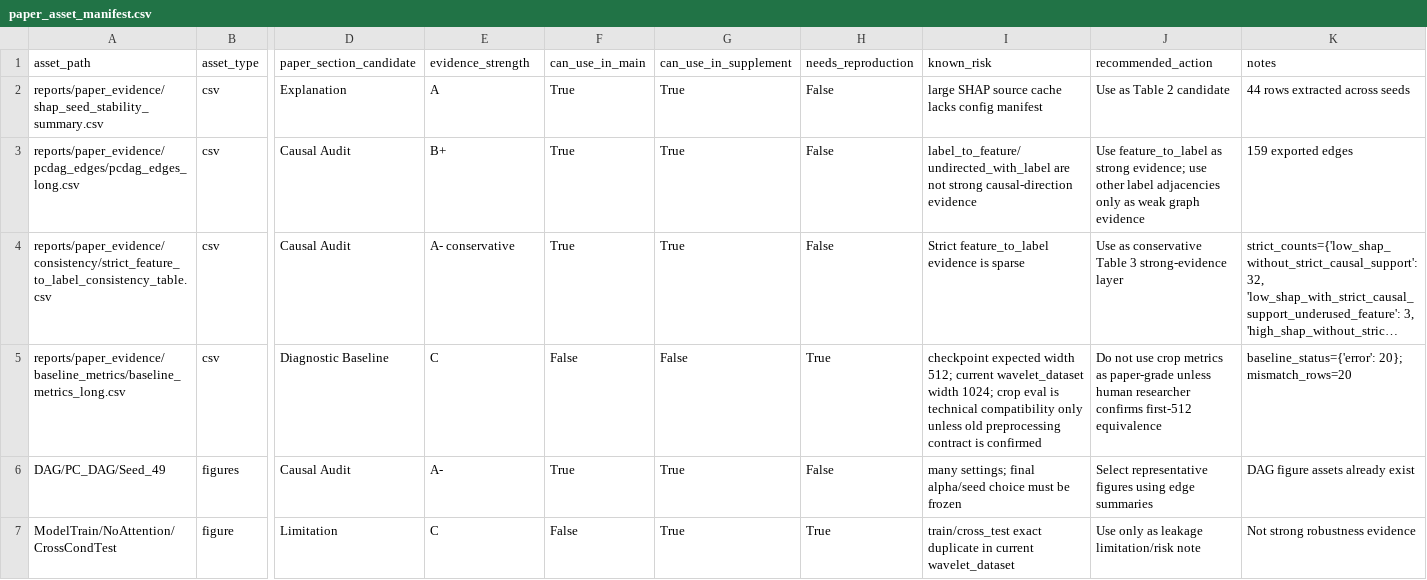
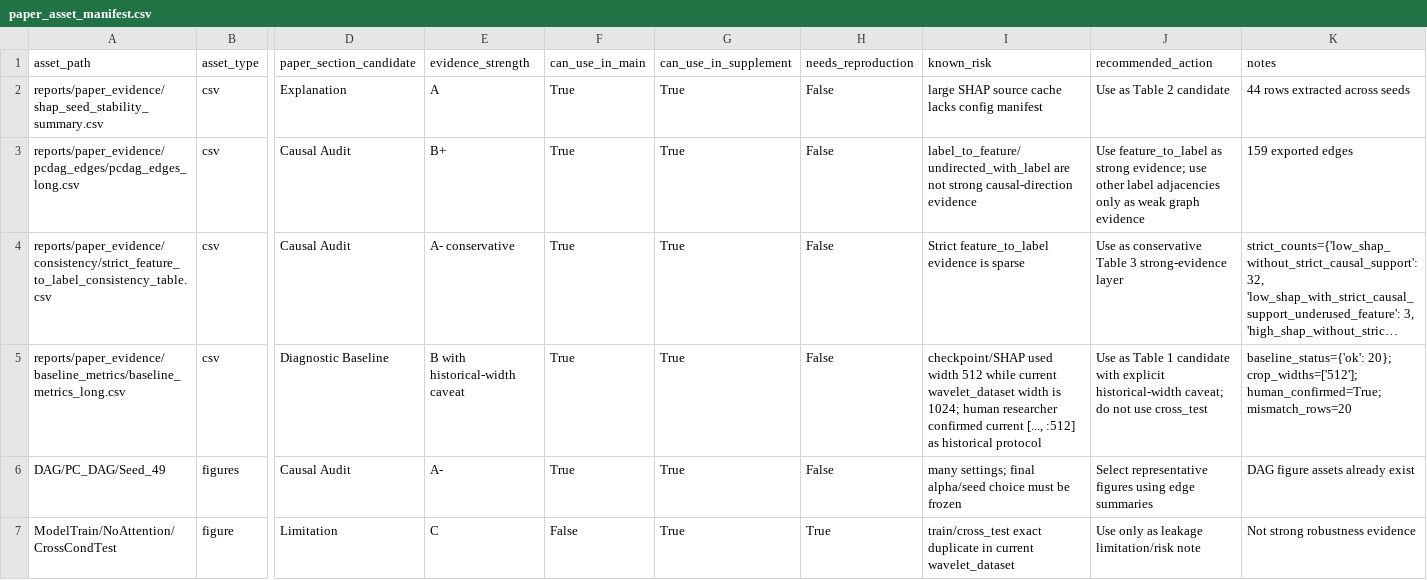
Before and after one commit to mu9enn/gearbox, a CSV file: reports/paper_evidence/paper_asset_manifest.csv, drawn as a sheet; only a part is shown, gaps mark what is left out; long unchanged cells end in …; the diff names each change by its address in the sheet, - before the commit and + after, or states it on an @@ line.

```diff
--- a/reports/paper_evidence/paper_asset_manifest.csv
+++ b/reports/paper_evidence/paper_asset_manifest.csv
-E5 (evidence_strength): C
+E5 (evidence_strength): B with historical-width caveat
-F5 (can_use_in_main): False
+F5 (can_use_in_main): True
-G5 (can_use_in_supplement): False
+G5 (can_use_in_supplement): True
-H5 (needs_reproduction): True
+H5 (needs_reproduction): False
-I5 (known_risk): checkpoint expected width 512; current wavelet_dataset width 1024; crop eval is technical compatibility only unless old preprocessing contract is confirmed
+I5 (known_risk): checkpoint/SHAP used width 512 while current wavelet_dataset width is 1024; human researcher confirmed current [..., :512] as historical protocol
-J5 (recommended_action): Do not use crop metrics as paper-grade unless human researcher confirms first-512 equivalence
+J5 (recommended_action): Use as Table 1 candidate with explicit historical-width caveat; do not use cross_test
-K5 (notes): baseline_status={'error': 20}; mismatch_rows=20
+K5 (notes): baseline_status={'ok': 20}; crop_widths=['512']; human_confirmed=True; mismatch_rows=20
```
Also changed, not shown: reports/paper_evidence/baseline_metrics/baseline_metrics_long.csv, reports/paper_evidence/paper_core_tables_figures_plan.csv, 20 other files.
